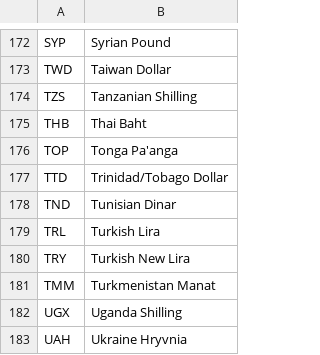
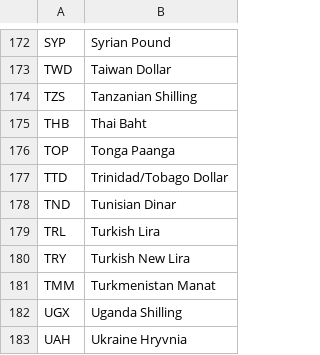
Before and after one commit to r-forge/rmetrics, a CSV file: pkg/fImport/data/oandaListing.csv, drawn as a sheet; only a part is shown, gaps mark what is left out.

Commit message:
oandaListing updated
git-svn-id: svn://svn.r-forge.r-project.org/svnroot/rmetrics@4787 5d4a7380-5c0c-0410-b446-d4a5018c0119

```diff
--- a/pkg/fImport/data/oandaListing.csv
+++ b/pkg/fImport/data/oandaListing.csv
@@ -175,3 +175,3 @@ TZS;Tanzanian Shilling
 THB;Thai Baht
-TOP;Tonga Pa'anga
+TOP;Tonga Paanga
 TTD;Trinidad/Tobago Dollar
```
